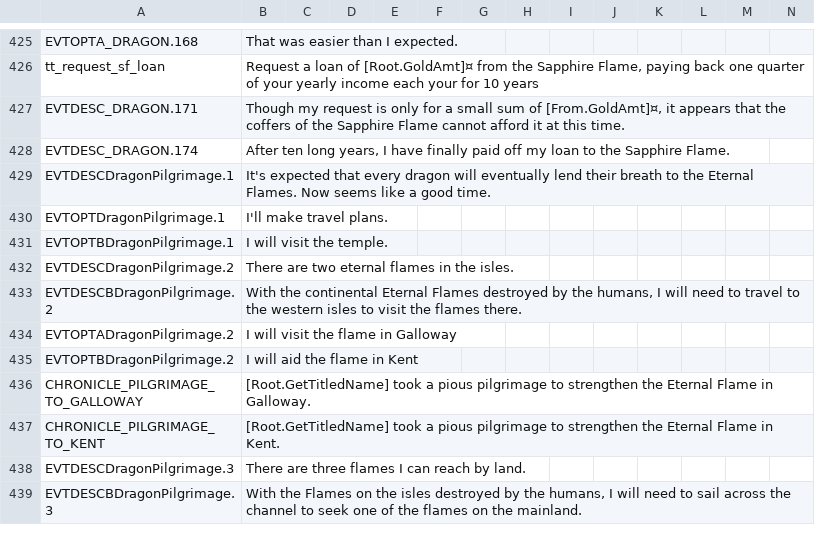
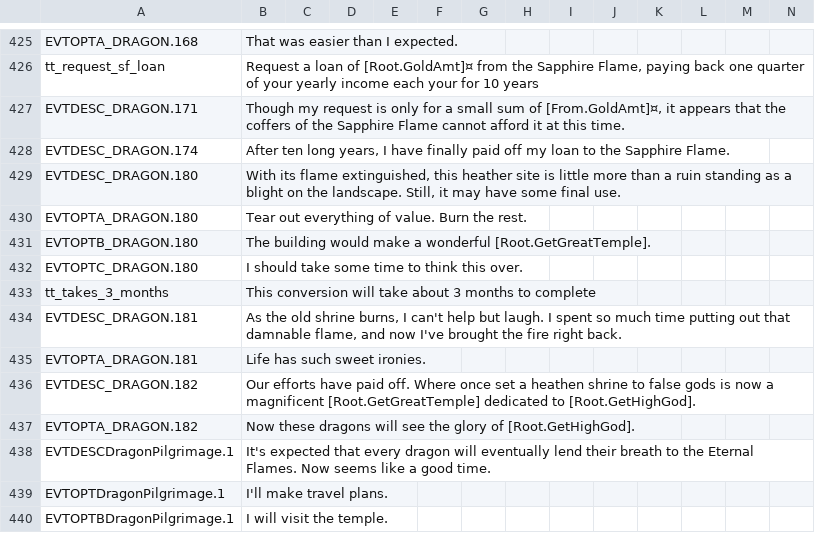
Before and after one commit to Leekoo/Mythos2, a CSV file: Mythos2/localisation/MythosDragons.csv, drawn as a sheet; only a part is shown, gaps mark what is left out; the shorter side is filled out with more unchanged rows; rows hold the shown columns only; the diff names each change by its address in the sheet, - before the commit and + after, or states it on an @@ line.

```diff
--- a/Mythos2/localisation/MythosDragons.csv
+++ b/Mythos2/localisation/MythosDragons.csv
+row 429: EVTDESC_DRAGON.180 | With its flame extinguished, this heather site is little more than a ruin standing as a blight on the landscape. Still, it may have some final use.
+row 430: EVTOPTA_DRAGON.180 | Tear out everything of value. Burn the rest.
+row 431: EVTOPTB_DRAGON.180 | The building would make a wonderful [Root.GetGreatTemple].
+row 432: EVTOPTC_DRAGON.180 | I should take some time to think this over.
+row 433: tt_takes_3_months | This conversion will take about 3 months to complete
+row 434: EVTDESC_DRAGON.181 | As the old shrine burns, I can't help but laugh. I spent so much time putting out that damnable flame, and now I've brought the fire right back.
+row 435: EVTOPTA_DRAGON.181 | Life has such sweet ironies.
+row 436: EVTDESC_DRAGON.182 | Our efforts have paid off. Where once set a heathen shrine to false gods is now a magnificent [Root.GetGreatTemple] dedicated to [Root.GetHighGod].
+row 437: EVTOPTA_DRAGON.182 | Now these dragons will see the glory of [Root.GetHighGod].
```
Also changed, not shown: Mythos2/localisation/MythosReligionAndCulture.csv, 4 other files.
